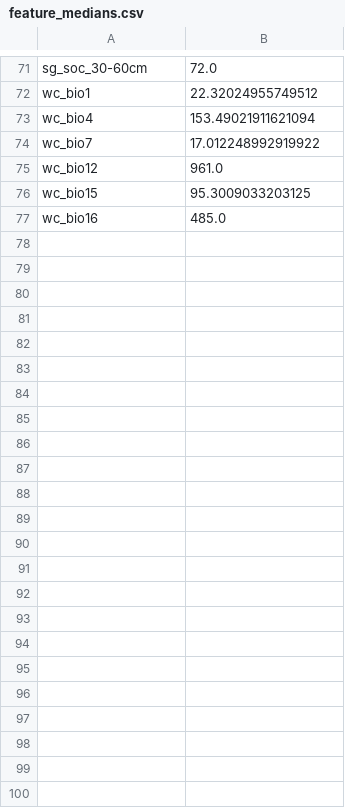
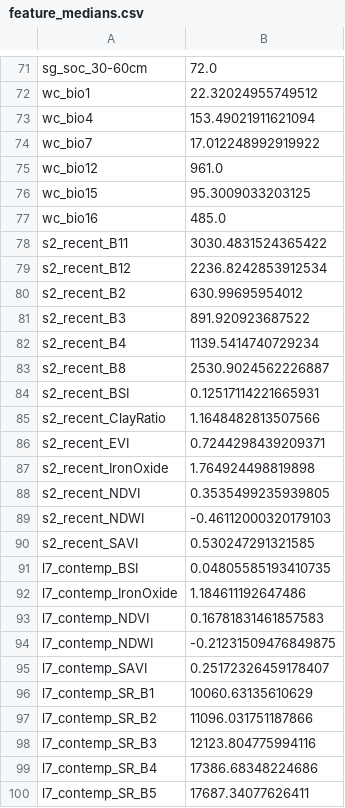
Before and after one commit to Stephen-Austine/rhea-soil-challenge, a CSV file: data/processed/feature_medians.csv, drawn as a sheet; only a part is shown, gaps mark what is left out.

```diff
--- a/data/processed/feature_medians.csv
+++ b/data/processed/feature_medians.csv
@@ -77 +77,24 @@ wc_bio15,95.3009033203125
 wc_bio16,485.0
+s2_recent_B11,3030.4831524365422
+s2_recent_B12,2236.8242853912534
+s2_recent_B2,630.99695954012
+s2_recent_B3,891.920923687522
+s2_recent_B4,1139.5414740729234
+s2_recent_B8,2530.9024562226887
+s2_recent_BSI,0.12517114221665931
+s2_recent_ClayRatio,1.1648482813507566
+s2_recent_EVI,0.7244298439209371
+s2_recent_IronOxide,1.764924498819898
+s2_recent_NDVI,0.3535499235939805
+s2_recent_NDWI,-0.46112000320179103
+s2_recent_SAVI,0.530247291321585
+l7_contemp_BSI,0.04805585193410735
+l7_contemp_IronOxide,1.184611192647486
+l7_contemp_NDVI,0.16781831461857583
+l7_contemp_NDWI,-0.21231509476849875
+l7_contemp_SAVI,0.25172326459178407
+l7_contemp_SR_B1,10060.63135610629
+l7_contemp_SR_B2,11096.031751187866
+l7_contemp_SR_B3,12123.804775994116
+l7_contemp_SR_B4,17386.68348224686
+l7_contemp_SR_B5,17687.34077626411
```
Also changed, not shown: data/processed/oof_rmse_stage1.csv, 37 other files.
